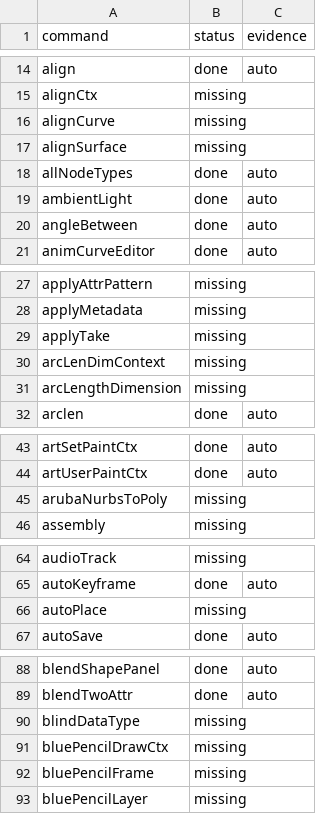
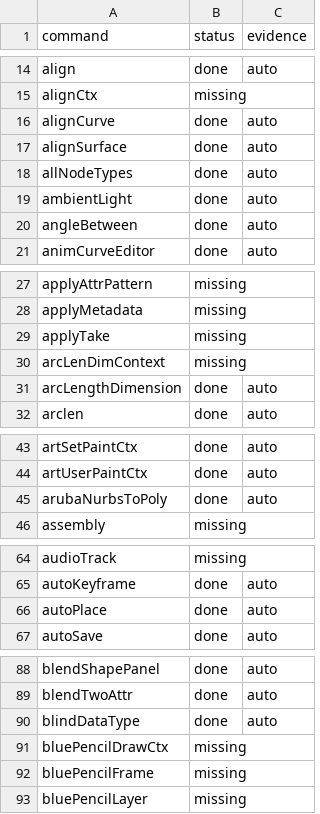
Before and after one commit to DonnieAlex/Aztek, a TSV file: parity/commands.tsv, drawn as a sheet; only a part is shown, gaps mark what is left out.

Commit message:
Commands: NURBS align, arc length dimension, blind data types, blendShape and history node flags (u01)

```diff
--- a/parity/commands.tsv
+++ b/parity/commands.tsv
@@ -15,4 +15,4 @@ align	done	auto
 alignCtx	missing	
-alignCurve	missing	
-alignSurface	missing	
+alignCurve	done	auto
+alignSurface	done	auto
 allNodeTypes	done	auto
@@ -30,3 +30,3 @@ applyTake	missing
 arcLenDimContext	missing	
-arcLengthDimension	missing	
+arcLengthDimension	done	auto
 arclen	done	auto
@@ -44,3 +44,3 @@ artSetPaintCtx	done	auto
 artUserPaintCtx	done	auto
-arubaNurbsToPoly	missing	
+arubaNurbsToPoly	done	auto
 assembly	missing	
@@ -65,3 +65,3 @@ audioTrack	missing
 autoKeyframe	done	auto
-autoPlace	missing	
+autoPlace	done	auto
 autoSave	done	auto
@@ -89,3 +89,3 @@ blendShapePanel	done	auto
 blendTwoAttr	done	auto
-blindDataType	missing	
+blindDataType	done	auto
 bluePencilDrawCtx	missing	
```
Also changed, not shown: parity/summary.tsv, 32 other files.
